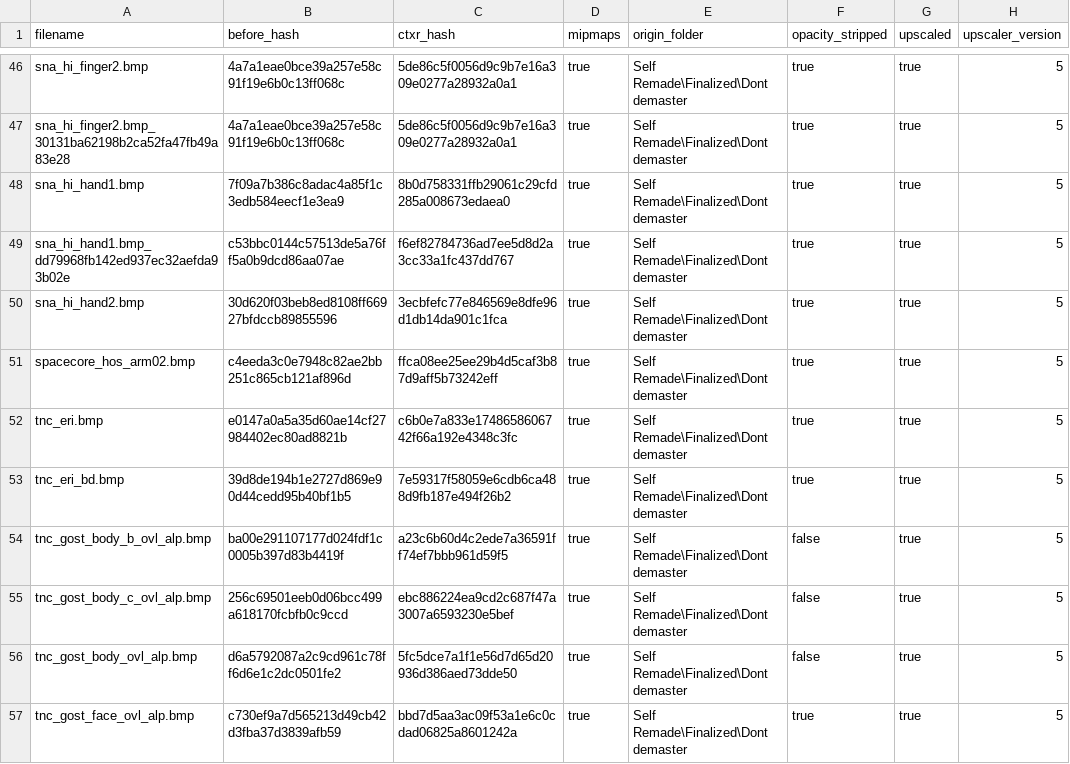
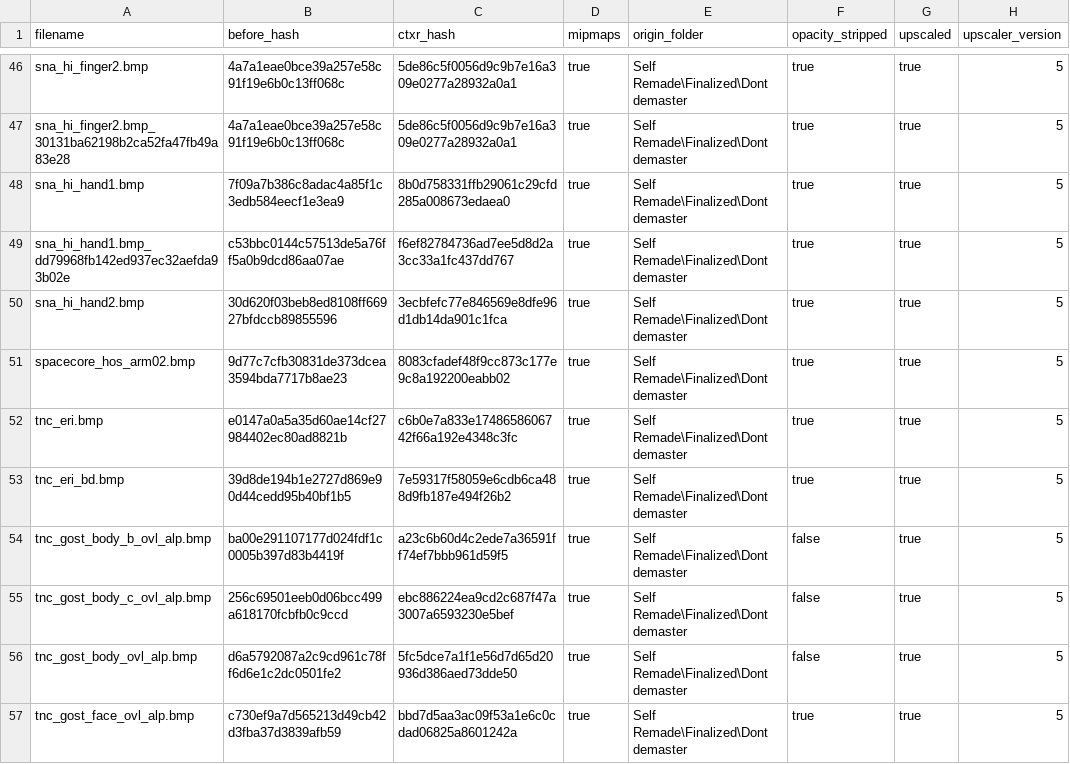
Before and after one commit to ShizCalev/MGS2-Community-Bugfix-Compilation, a CSV file: Texture Fixes/Staging - 2x Upscaled/textures/flatlist/ovr_stm/ovr_eu/_win/conversion_hashes.csv, drawn as a sheet; only a part is shown, gaps mark what is left out; the diff names each change by its address in the sheet, - before the commit and + after, or states it on an @@ line.

```diff
--- a/Texture Fixes/Staging - 2x Upscaled/textures/flatlist/ovr_stm/ovr_eu/_win/conversion_hashes.csv
+++ b/Texture Fixes/Staging - 2x Upscaled/textures/flatlist/ovr_stm/ovr_eu/_win/conversion_hashes.csv
-B51 (before_hash): c4eeda3c0e7948c82ae2bb251c865cb121af896d
+B51 (before_hash): 9d77c7cfb30831de373dcea3594bda7717b8ae23
-C51 (ctxr_hash): ffca08ee25ee29b4d5caf3b87d9aff5b73242eff
+C51 (ctxr_hash): 8083cfadef48f9cc873c177e9c8a192200eabb02
```
Also changed, not shown: Texture Fixes/Staging - 2x Upscaled/textures/flatlist/ovr_stm/ovr_jp/_win/conversion_hashes.csv, Texture Fixes/Staging - 4x Upscaled/textures/flatlist/ovr_stm/ovr_eu/_win/conversion_hashes.csv, 54 other files.
